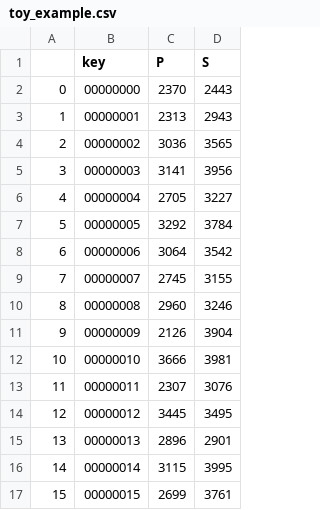
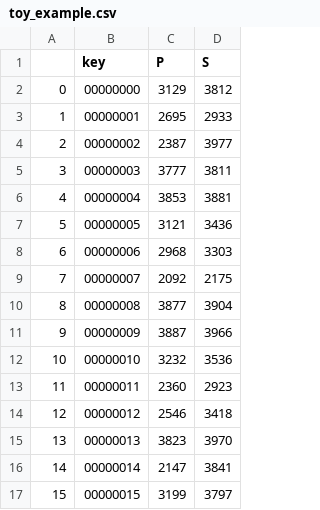
Before and after one commit to MrXiaoXiao/PickNet_keras, a CSV file: notebooks/toy_example.csv, drawn as a sheet; only a part is shown; the diff covers the shown part only.

```diff
--- a/notebooks/toy_example.csv
+++ b/notebooks/toy_example.csv
@@ -1,17 +1,17 @@
 ,key,P,S
-0,00000000,2370,2443
-1,00000001,2313,2943
-2,00000002,3036,3565
-3,00000003,3141,3956
-4,00000004,2705,3227
-5,00000005,3292,3784
-6,00000006,3064,3542
-7,00000007,2745,3155
-8,00000008,2960,3246
-9,00000009,2126,3904
-10,00000010,3666,3981
-11,00000011,2307,3076
-12,00000012,3445,3495
-13,00000013,2896,2901
-14,00000014,3115,3995
-15,00000015,2699,3761
+0,00000000,3129,3812
+1,00000001,2695,2933
+2,00000002,2387,3977
+3,00000003,3777,3811
+4,00000004,3853,3881
+5,00000005,3121,3436
+6,00000006,2968,3303
+7,00000007,2092,2175
+8,00000008,3877,3904
+9,00000009,3887,3966
+10,00000010,3232,3536
+11,00000011,2360,2923
+12,00000012,2546,3418
+13,00000013,3823,3970
+14,00000014,2147,3841
+15,00000015,3199,3797
```
Also changed, not shown: 168 edited cells elsewhere in this file, 12 other files.
